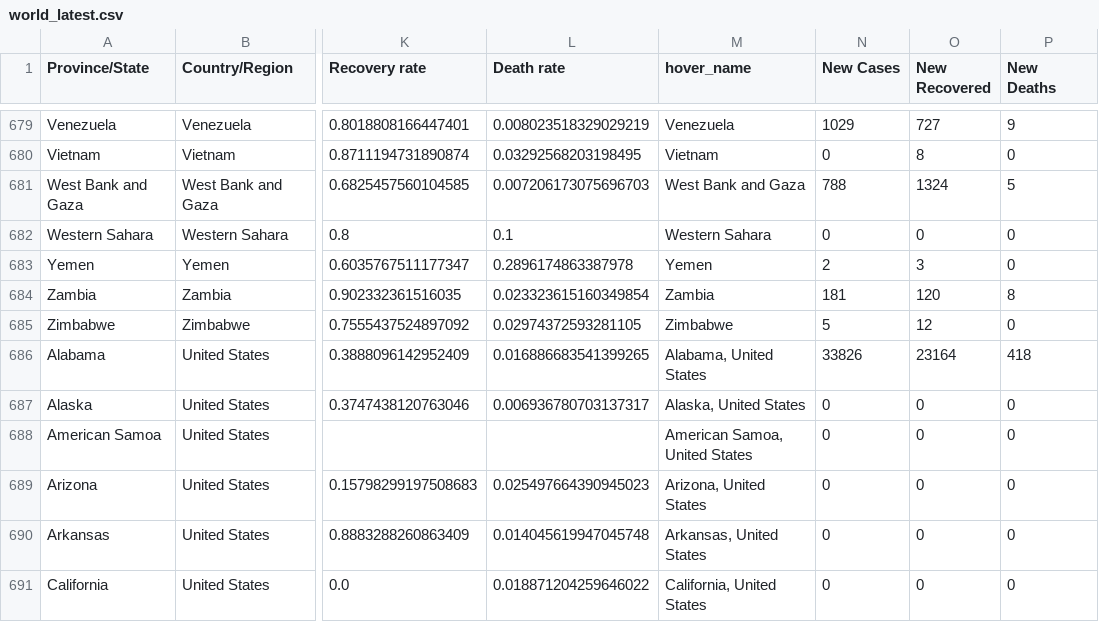
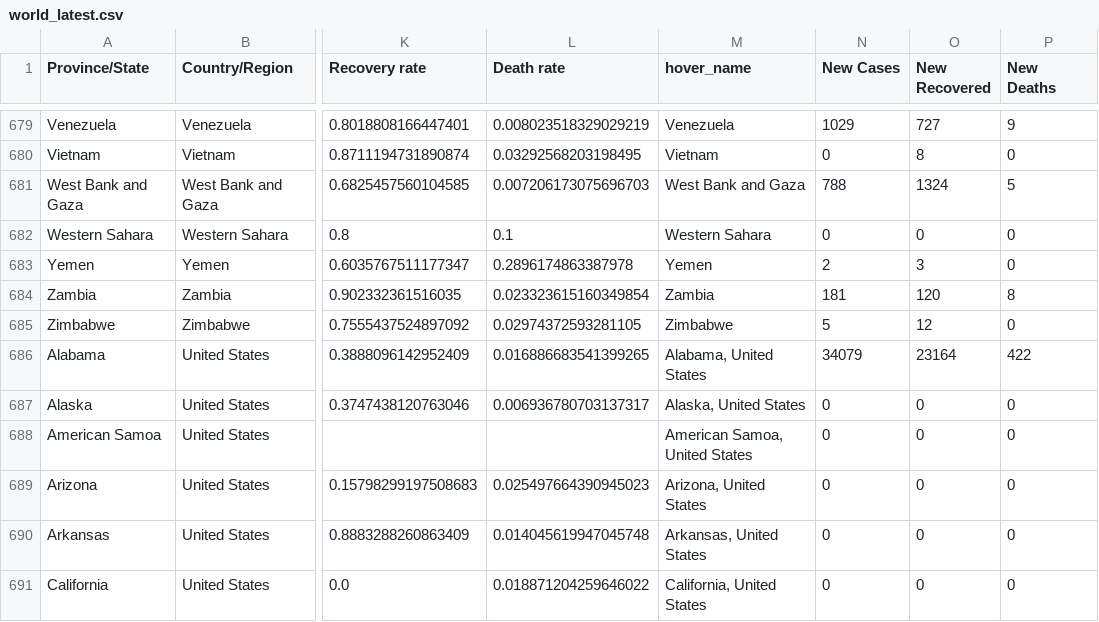
Before and after one commit to nitinai/coronavirus_dash, a CSV file: data/world_latest.csv, drawn as a sheet; only a part is shown, gaps mark what is left out; the diff names each change by its address in the sheet, - before the commit and + after, or states it on an @@ line.

```diff
--- a/data/world_latest.csv
+++ b/data/world_latest.csv
-N686 (New Cases): 33826
+N686 (New Cases): 34079
-P686 (New Deaths): 418
+P686 (New Deaths): 422
```
Also changed, not shown: data/confirmed_global.csv, data/deaths_global.csv, 2 other files.
